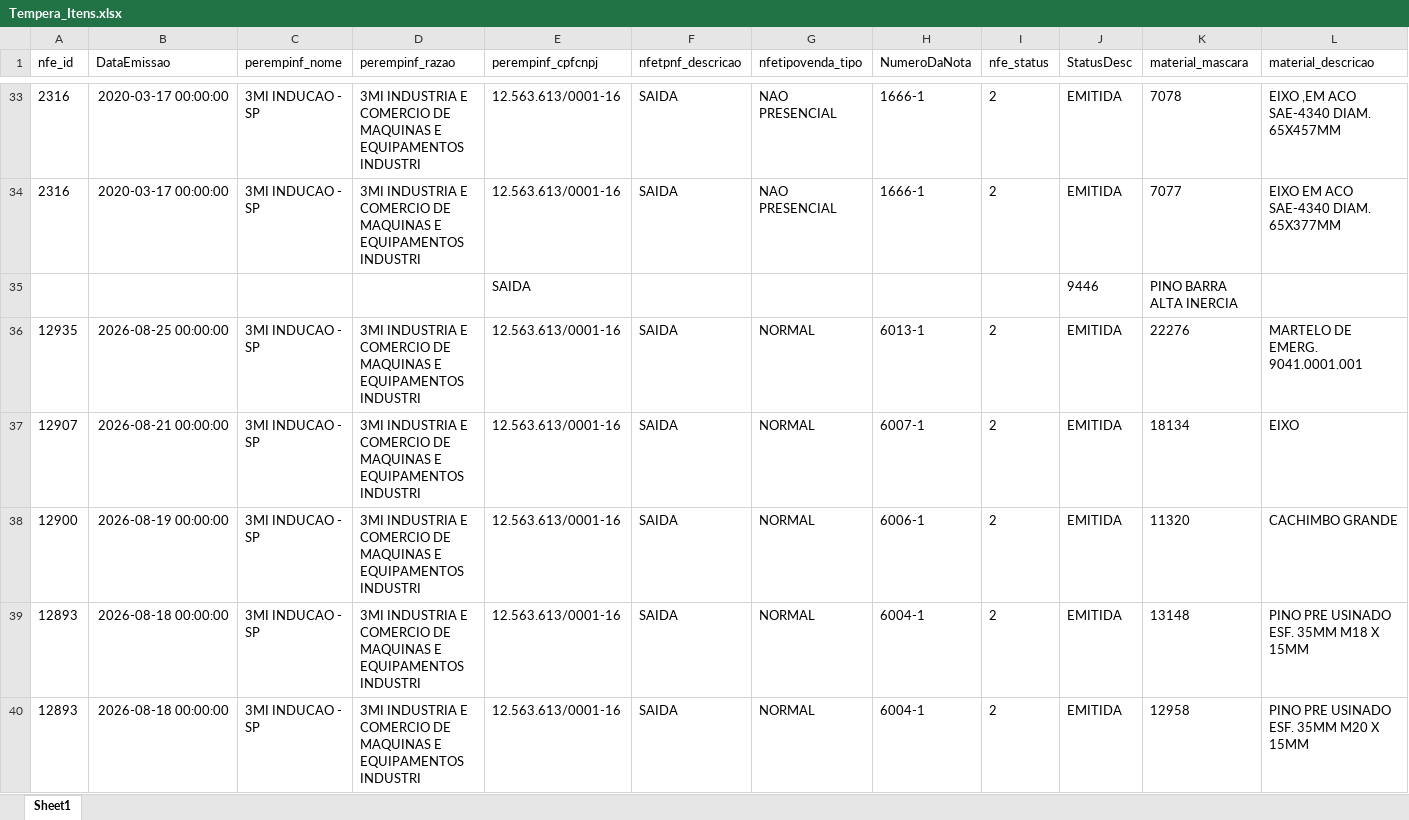
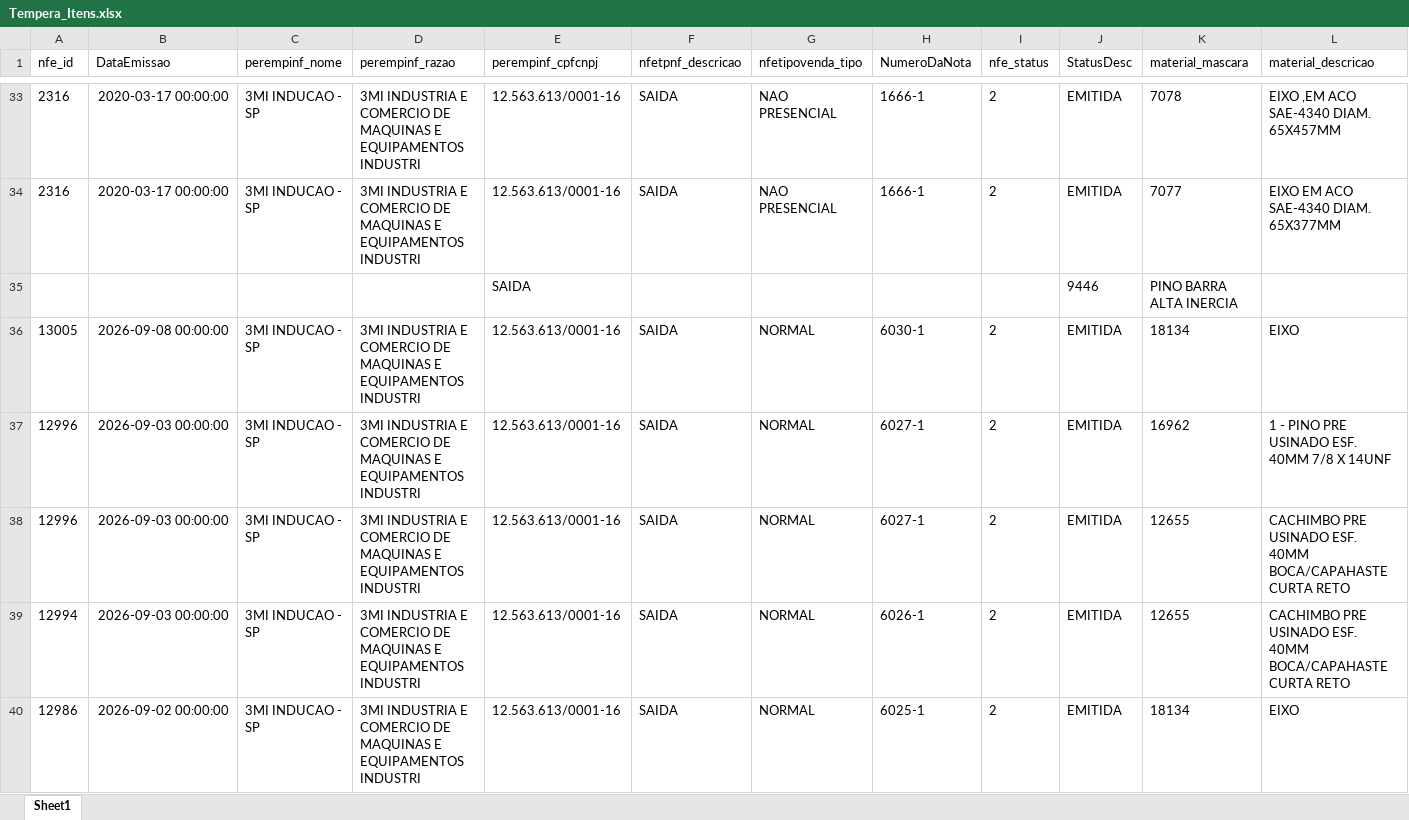
Before and after one commit to isacnaitzki/dashboard-tempera-3mi, an Excel workbook: Tempera_Itens.xlsx, sheet Sheet1, drawn as a sheet; only a part is shown, gaps mark what is left out; the shorter side is filled out with more unchanged rows; values as stored, in another font and other column widths than the file's, no borders; rows hold the shown columns only; the diff covers the shown part only; the diff names each change by its address in the sheet, - before the commit and + after, or states it on an @@ line.

Commit message:
Atualizacao automatica da planilha - 08/09/2026 17:18

```diff
--- a/Tempera_Itens.xlsx (sheet Sheet1)
+++ b/Tempera_Itens.xlsx (sheet Sheet1)
+row 36: 13005 | 2026-09-08 00:00:00 | 3MI INDUCAO - SP | 3MI INDUSTRIA E COMERCIO DE MAQUINAS E EQUIPAMENTOS INDUSTRI | 12.563.613/0001-16 | SAIDA | NORMAL | 6030-1 | 2 | EMITIDA | 18134 | EIXO
+row 37: 12996 | 2026-09-03 00:00:00 | 3MI INDUCAO - SP | 3MI INDUSTRIA E COMERCIO DE MAQUINAS E EQUIPAMENTOS INDUSTRI | 12.563.613/0001-16 | SAIDA | NORMAL | 6027-1 | 2 | EMITIDA | 16962 | 1 - PINO PRE USINADO ESF. 40MM 7/8 X 14UNF
+row 38: 12996 | 2026-09-03 00:00:00 | 3MI INDUCAO - SP | 3MI INDUSTRIA E COMERCIO DE MAQUINAS E EQUIPAMENTOS INDUSTRI | 12.563.613/0001-16 | SAIDA | NORMAL | 6027-1 | 2 | EMITIDA | 12655 | CACHIMBO PRE USINADO ESF. 40MM BOCA/CAPAHASTE CURTA RETO
+row 39: 12994 | 2026-09-03 00:00:00 | 3MI INDUCAO - SP | 3MI INDUSTRIA E COMERCIO DE MAQUINAS E EQUIPAMENTOS INDUSTRI | 12.563.613/0001-16 | SAIDA | NORMAL | 6026-1 | 2 | EMITIDA | 12655 | CACHIMBO PRE USINADO ESF. 40MM BOCA/CAPAHASTE CURTA RETO
+row 40: 12986 | 2026-09-02 00:00:00 | 3MI INDUCAO - SP | 3MI INDUSTRIA E COMERCIO DE MAQUINAS E EQUIPAMENTOS INDUSTRI | 12.563.613/0001-16 | SAIDA | NORMAL | 6025-1 | 2 | EMITIDA | 18134 | EIXO
```
Also changed, not shown: 19 added rows elsewhere in this sheet.
